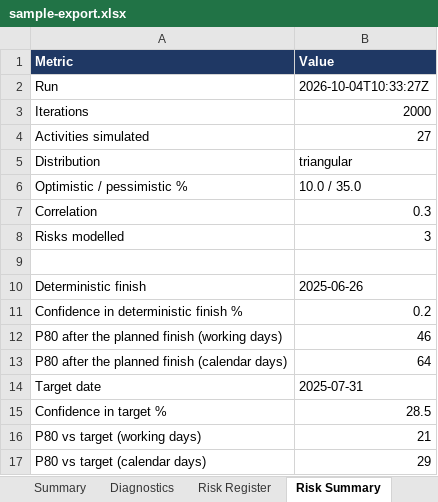
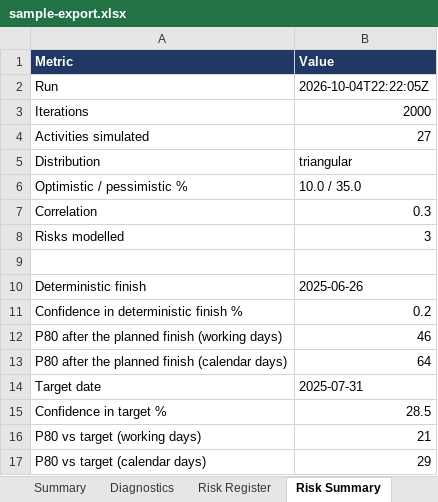
Before and after one commit to rauf007-fusion/rauf007-fusion.github.io, an Excel workbook: demo/demo-data/sample-export.xlsx, sheet Risk Summary, drawn as a sheet; values as stored, in another font and other column widths than the file's, no borders; the diff names each change by its address in the sheet, - before the commit and + after, or states it on an @@ line.

Commit message:
Refresh the P6 demo

```diff
--- a/demo/demo-data/sample-export.xlsx (sheet Risk Summary)
+++ b/demo/demo-data/sample-export.xlsx (sheet Risk Summary)
-B2 (Value): 2026-10-04T10:33:27Z
+B2 (Value): 2026-10-04T22:22:05Z
```
Also changed, not shown: 9 other files.
